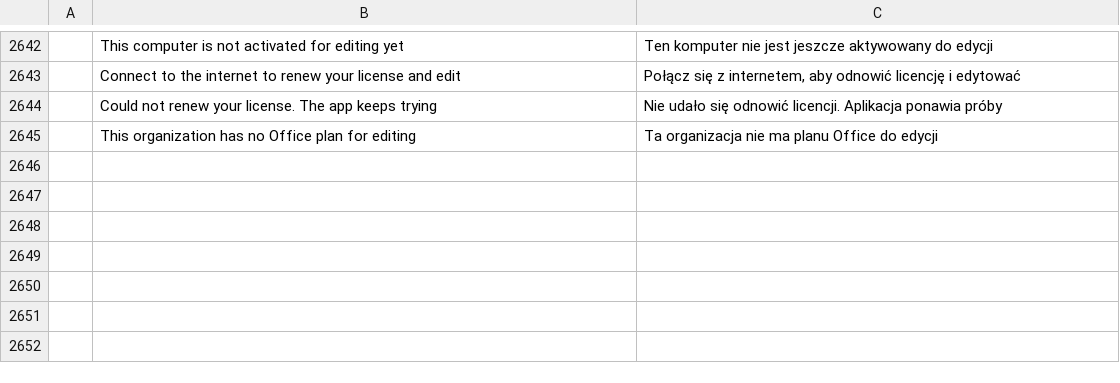
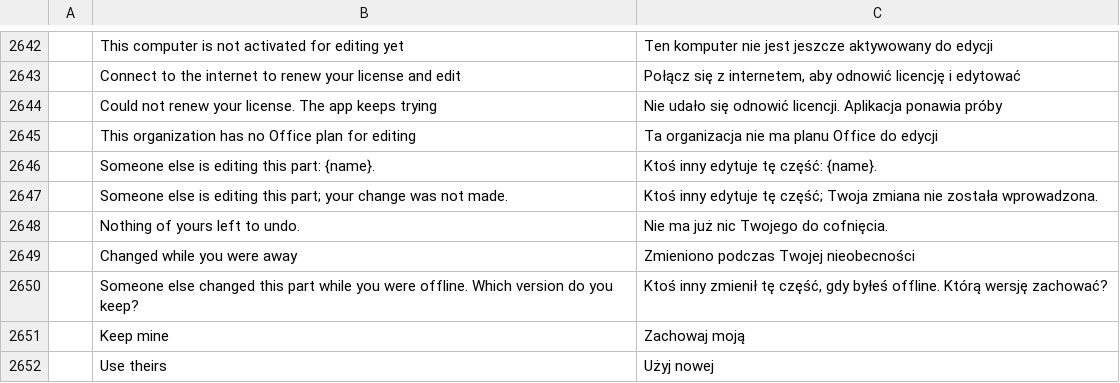
Before and after one commit to tuananhfr/wordcraft, a TSV file: crates/ui-egui/src/i18n/pl.tsv, drawn as a sheet; only a part is shown, gaps mark what is left out; the diff names each change by its address in the sheet, - before the commit and + after, or states it on an @@ line.

```diff
--- a/crates/ui-egui/src/i18n/pl.tsv
+++ b/crates/ui-egui/src/i18n/pl.tsv
+row 2646:  | Someone else is editing this part: {name}. | Ktoś inny edytuje tę część: {name}.
+row 2647:  | Someone else is editing this part; your change was not made. | Ktoś inny edytuje tę część; Twoja zmiana nie została wprowadzona.
+row 2648:  | Nothing of yours left to undo. | Nie ma już nic Twojego do cofnięcia.
+row 2649:  | Changed while you were away | Zmieniono podczas Twojej nieobecności
+row 2650:  | Someone else changed this part while you were offline. Which version do you keep? | Ktoś inny zmienił tę część, gdy byłeś offline. Którą wersję zachować?
+row 2651:  | Keep mine | Zachowaj moją
+row 2652:  | Use theirs | Użyj nowej
```
Also changed, not shown: crates/ui-egui/src/i18n/vi.tsv, 11 other files.
